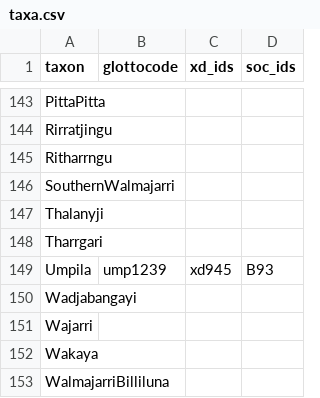
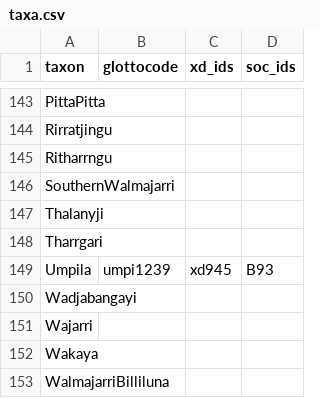
Before and after one commit to D-PLACE/dplace-data, a CSV file: phylogenies/bowern_and_atkinson2012/taxa.csv, drawn as a sheet; only a part is shown, gaps mark what is left out.

```diff
--- a/phylogenies/bowern_and_atkinson2012/taxa.csv
+++ b/phylogenies/bowern_and_atkinson2012/taxa.csv
@@ -148,3 +148,3 @@ Thalanyji,,,
 Tharrgari,,,
-Umpila,ump1239,xd945,B93
+Umpila,umpi1239,xd945,B93
 Wadjabangayi,,,
```
Also changed, not shown: phylogenies/dunn_et_al2011_utoaztecan/taxa.csv, phylogenies/sicoli_and_holton2014/taxa.csv, 8 other files.
